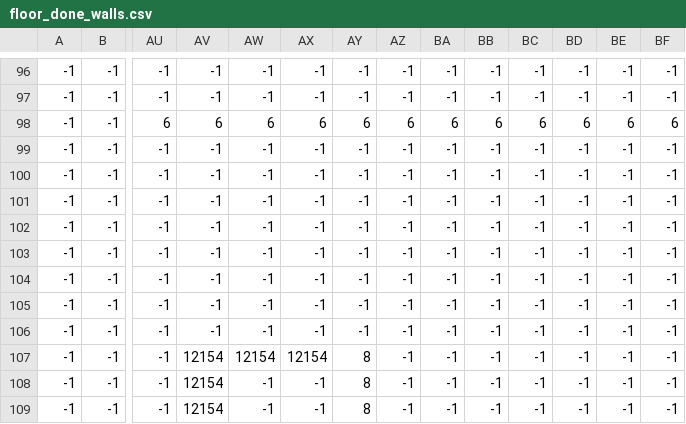
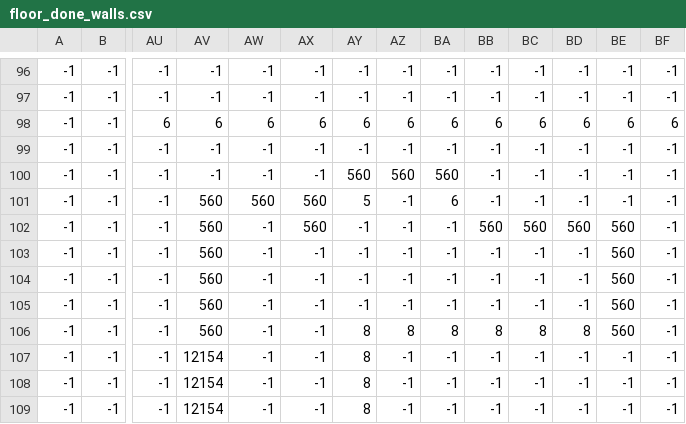
Before and after one commit to edvinas400/GameProjektas, a CSV file: csv/floor_done_walls.csv, drawn as a sheet; only a part is shown, gaps mark what is left out; the diff names each change by its address in the sheet, - before the commit and + after, or states it on an @@ line.

```diff
--- a/csv/floor_done_walls.csv
+++ b/csv/floor_done_walls.csv
-AY100: -1
+AY100: 560
-AZ100: -1
+AZ100: 560
-BA100: -1
+BA100: 560
-AV101:AV106: -1
+AV101:AV106: 560
-AW101: -1
+AW101: 560
-AX101:AX102: -1
+AX101:AX102: 560
-AY101: -1
+AY101: 5
-BA101: -1
+BA101: 6
-BB102: -1
+BB102: 560
-BC102: -1
+BC102: 560
-BD102: -1
+BD102: 560
-BE102:BE106: -1
+BE102:BE106: 560
-AY106: -1
+AY106: 8
-AZ106: -1
+AZ106: 8
-BA106: -1
+BA106: 8
-BB106: -1
+BB106: 8
-BC106: -1
+BC106: 8
-BD106: -1
+BD106: 8
-AW107: 12154
+AW107: -1
-AX107: 12154
+AX107: -1
```
Also changed, not shown: csv/floor_done_creatures.csv, csv/floor_done_floor.csv, 12 other files.
